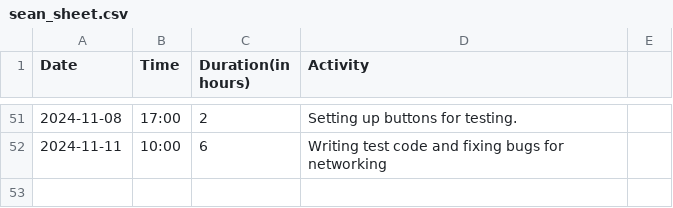
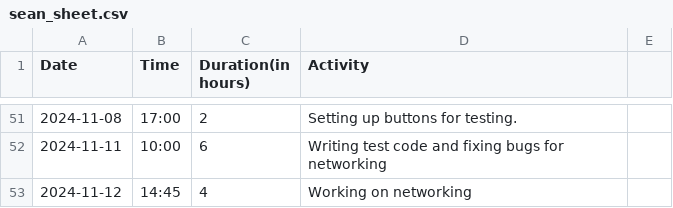
Before and after one commit to Seger01/GameEngine, a CSV file: docs/timesheets/sean_sheet.csv, drawn as a sheet; only a part is shown, gaps mark what is left out; the diff names each change by its address in the sheet, - before the commit and + after, or states it on an @@ line.

Commit message:
Update timesheet

```diff
--- a/docs/timesheets/sean_sheet.csv
+++ b/docs/timesheets/sean_sheet.csv
+row 53: 2024-11-12 | 14:45 | 4 | Working on networking
```
